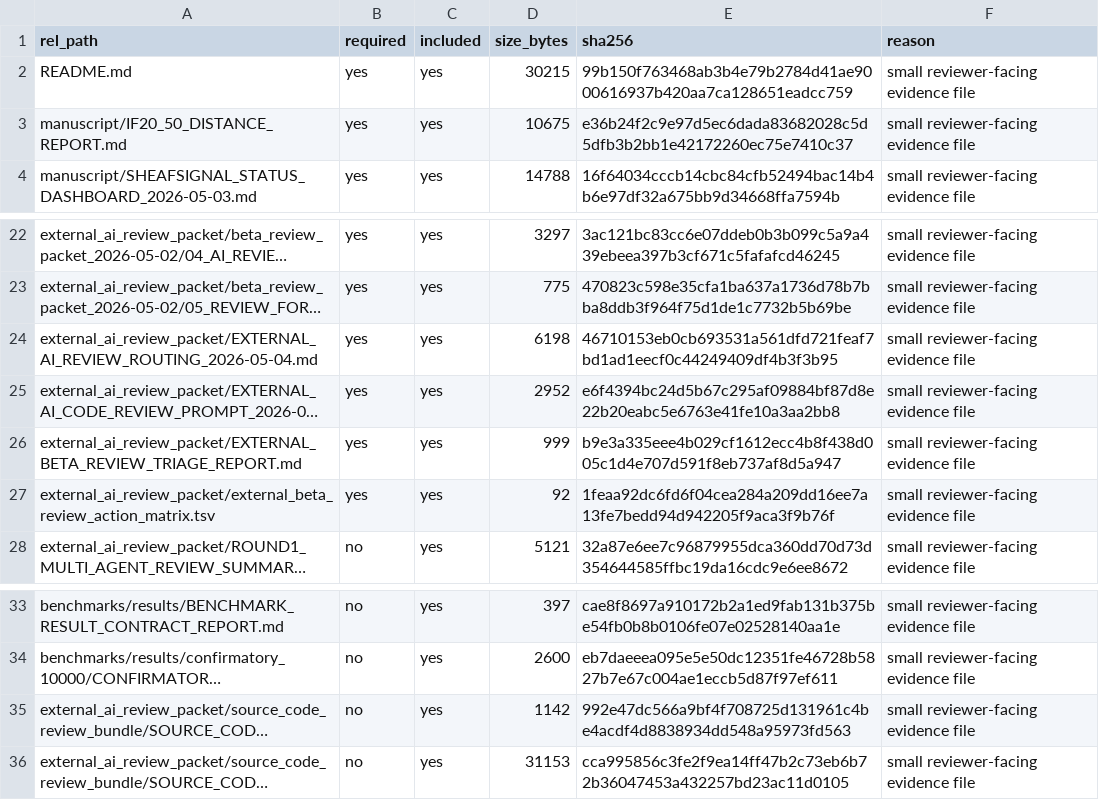
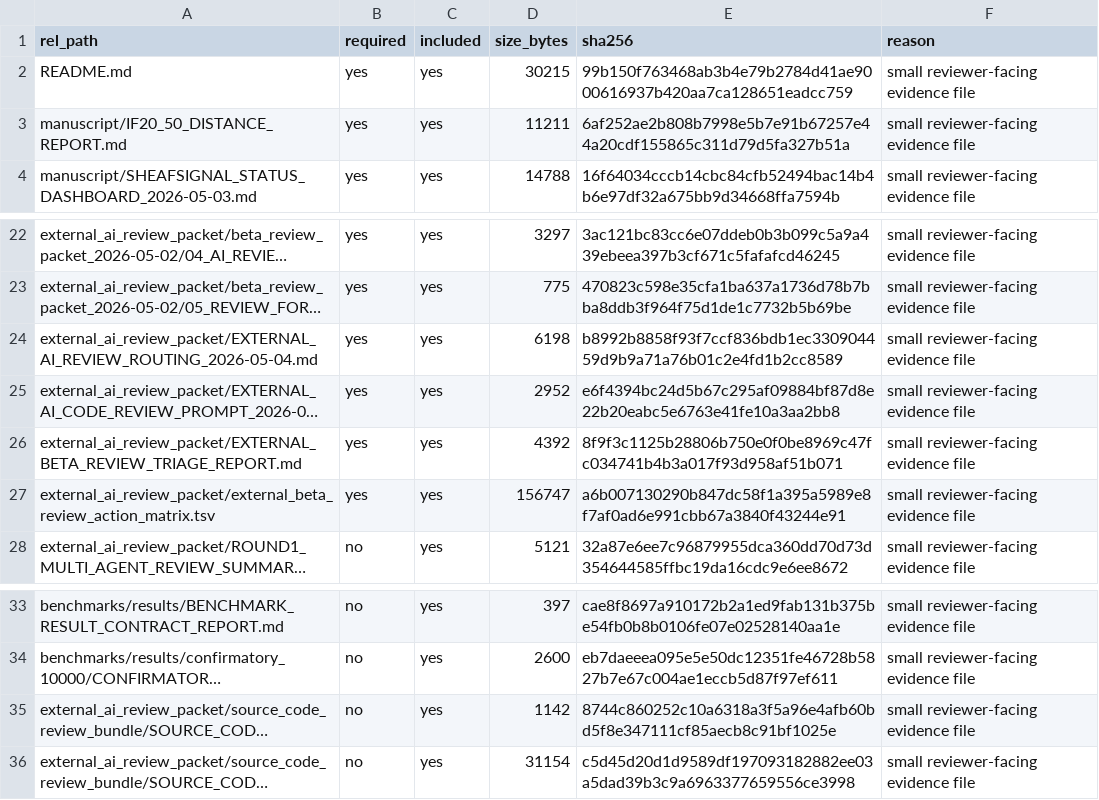
Before and after one commit to healthgreat/SheafSignal, a TSV file: external_ai_review_packet/shareable_review_bundle/SHAREABLE_REVIEW_BUNDLE_MANIFEST.tsv, drawn as a sheet; only a part is shown, gaps mark what is left out; long unchanged cells end in …; the diff names each change by its address in the sheet, - before the commit and + after, or states it on an @@ line.

```diff
--- a/external_ai_review_packet/shareable_review_bundle/SHAREABLE_REVIEW_BUNDLE_MANIFEST.tsv
+++ b/external_ai_review_packet/shareable_review_bundle/SHAREABLE_REVIEW_BUNDLE_MANIFEST.tsv
-D3 (size_bytes): 10675
+D3 (size_bytes): 11211
-E3 (sha256): e36b24f2c9e97d5ec6dada83682028c5d5dfb3b2bb1e42172260ec75e7410c37
+E3 (sha256): 6af252ae2b808b7998e5b7e91b67257e44a20cdf155865c311d79d5fa327b51a
-E24 (sha256): 46710153eb0cb693531a561dfd721feaf7bd1ad1eecf0c44249409df4b3f3b95
+E24 (sha256): b8992b8858f93f7ccf836bdb1ec330904459d9b9a71a76b01c2e4fd1b2cc8589
-D26 (size_bytes): 999
+D26 (size_bytes): 4392
-E26 (sha256): b9e3a335eee4b029cf1612ecc4b8f438d005c1d4e707d591f8eb737af8d5a947
+E26 (sha256): 8f9f3c1125b28806b750e0f0be8969c47fc034741b4b3a017f93d958af51b071
-D27 (size_bytes): 92
+D27 (size_bytes): 156747
-E27 (sha256): 1feaa92dc6fd6f04cea284a209dd16ee7a13fe7bedd94d942205f9aca3f9b76f
+E27 (sha256): a6b007130290b847dc58f1a395a5989e8f7af0ad6e991cbb67a3840f43244e91
-E35 (sha256): 992e47dc566a9bf4f708725d131961c4be4acdf4d8838934dd548a95973fd563
+E35 (sha256): 8744c860252c10a6318a3f5a96e4afb60bd5f8e347111cf85aecb8c91bf1025e
-D36 (size_bytes): 31153
+D36 (size_bytes): 31154
-E36 (sha256): cca995856c3fe2f9ea14ff47b2c73eb6b72b36047453a432257bd23ac11d0105
+E36 (sha256): c5d45d20d1d9589df197093182882ee03a5dad39b3c9a6963377659556ce3998
```
Also changed, not shown: benchmarks/results/simulation/sheaf_ground_truth_recovery.csv, external_ai_review_packet/source_code_review_bundle/SOURCE_CODE_REVIEW_BUNDLE_MANIFEST.tsv, 33 other files.
